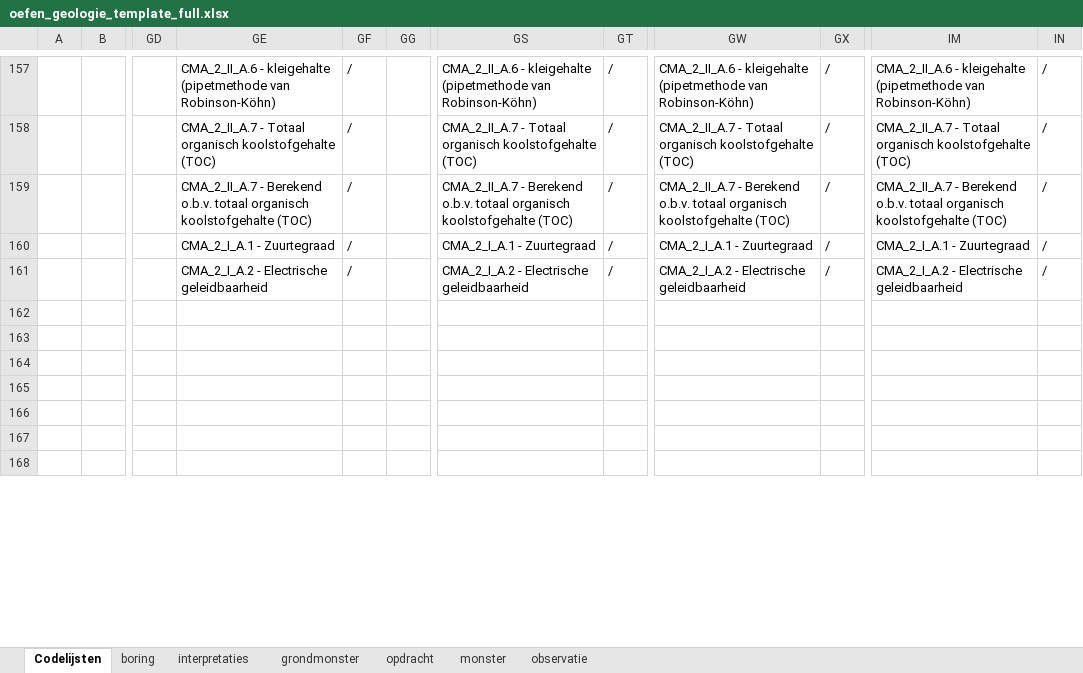
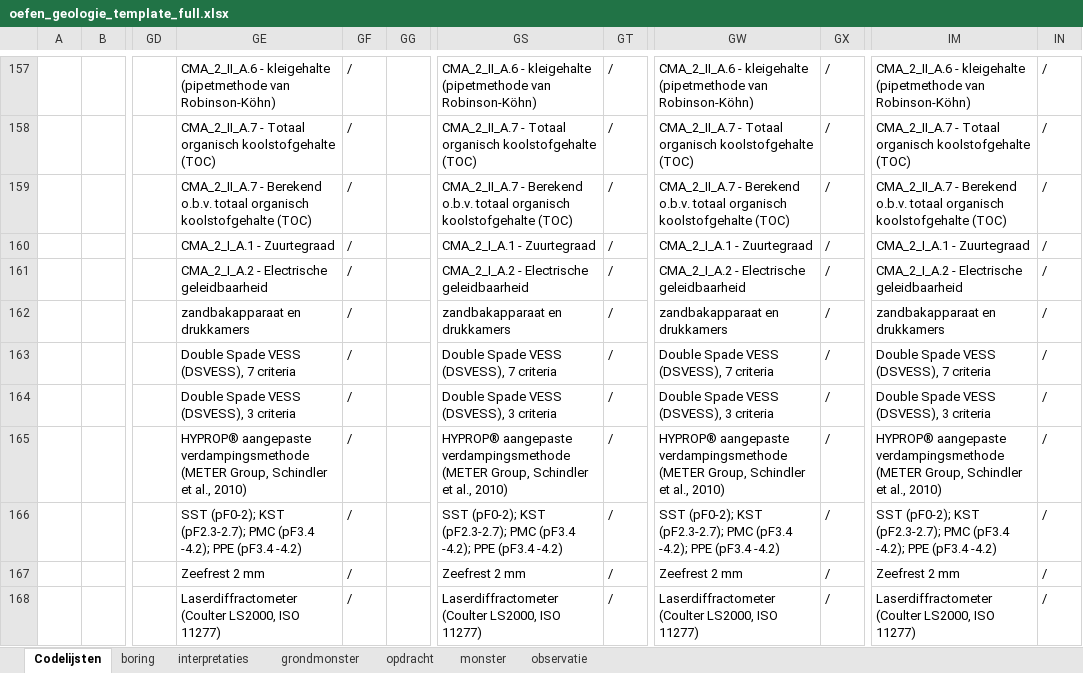
Before and after one commit to DOV-Vlaanderen/xls2xml, an Excel workbook: templates/oefen/oefen_geologie_template_full.xlsx, sheet Codelijsten, drawn as a sheet; only a part is shown, gaps mark what is left out; values as stored, in another font and other column widths than the file's, no borders; table styles not drawn; 1 other sheet too large or unreadable and not compared; the diff covers the shown part only; the diff names each change by its address in the sheet, - before the commit and + after, or states it on an @@ line.

```diff
--- a/templates/oefen/oefen_geologie_template_full.xlsx (sheet Codelijsten)
+++ b/templates/oefen/oefen_geologie_template_full.xlsx (sheet Codelijsten)
-GE162: (empty)
+GE162: zandbakapparaat en drukkamers
-GF162:GF168: (empty)
+GF162:GF168: /
-GS162: (empty)
+GS162: zandbakapparaat en drukkamers
-GT162:GT168: (empty)
+GT162:GT168: /
-GW162: (empty)
+GW162: zandbakapparaat en drukkamers
-GX162:GX168: (empty)
+GX162:GX168: /
-IM162: (empty)
+IM162: zandbakapparaat en drukkamers
-IN162:IN168: (empty)
+IN162:IN168: /
-GE163: (empty)
+GE163: Double Spade VESS (DSVESS), 7 criteria
-GS163: (empty)
+GS163: Double Spade VESS (DSVESS), 7 criteria
-GW163: (empty)
+GW163: Double Spade VESS (DSVESS), 7 criteria
-IM163: (empty)
+IM163: Double Spade VESS (DSVESS), 7 criteria
-GE164: (empty)
+GE164: Double Spade VESS (DSVESS), 3 criteria
-GS164: (empty)
+GS164: Double Spade VESS (DSVESS), 3 criteria
-GW164: (empty)
+GW164: Double Spade VESS (DSVESS), 3 criteria
-IM164: (empty)
+IM164: Double Spade VESS (DSVESS), 3 criteria
-GE165: (empty)
+GE165: HYPROP® aangepaste verdampingsmethode (METER Group, Schindler et al., 2010)
-GS165: (empty)
+GS165: HYPROP® aangepaste verdampingsmethode (METER Group, Schindler et al., 2010)
-GW165: (empty)
+GW165: HYPROP® aangepaste verdampingsmethode (METER Group, Schindler et al., 2010)
-IM165: (empty)
+IM165: HYPROP® aangepaste verdampingsmethode (METER Group, Schindler et al., 2010)
-GE166: (empty)
+GE166: SST (pF0-2); KST (pF2.3-2.7); PMC (pF3.4 -4.2); PPE (pF3.4 -4.2)
-GS166: (empty)
+GS166: SST (pF0-2); KST (pF2.3-2.7); PMC (pF3.4 -4.2); PPE (pF3.4 -4.2)
-GW166: (empty)
+GW166: SST (pF0-2); KST (pF2.3-2.7); PMC (pF3.4 -4.2); PPE (pF3.4 -4.2)
-IM166: (empty)
+IM166: SST (pF0-2); KST (pF2.3-2.7); PMC (pF3.4 -4.2); PPE (pF3.4 -4.2)
-GE167: (empty)
+GE167: Zeefrest 2 mm
-GS167: (empty)
+GS167: Zeefrest 2 mm
-GW167: (empty)
+GW167: Zeefrest 2 mm
-IM167: (empty)
+IM167: Zeefrest 2 mm
-GE168: (empty)
+GE168: Laserdiffractometer (Coulter LS2000, ISO 11277)
-GS168: (empty)
+GS168: Laserdiffractometer (Coulter LS2000, ISO 11277)
-GW168: (empty)
+GW168: Laserdiffractometer (Coulter LS2000, ISO 11277)
-IM168: (empty)
+IM168: Laserdiffractometer (Coulter LS2000, ISO 11277)
```
Also changed, not shown: 16 added rows, 8 removed rows and 116 edited cells elsewhere in this sheet, templates/oefen/oefen_bodem_template.xlsx, templates/oefen/oefen_bodem_template_full.xlsx, 18 other files.
